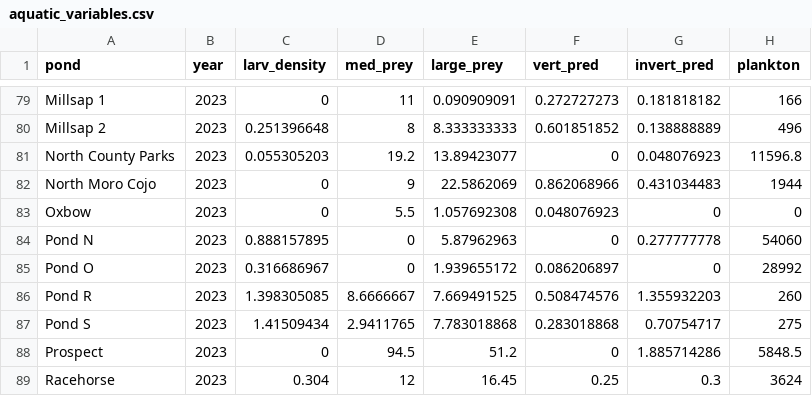
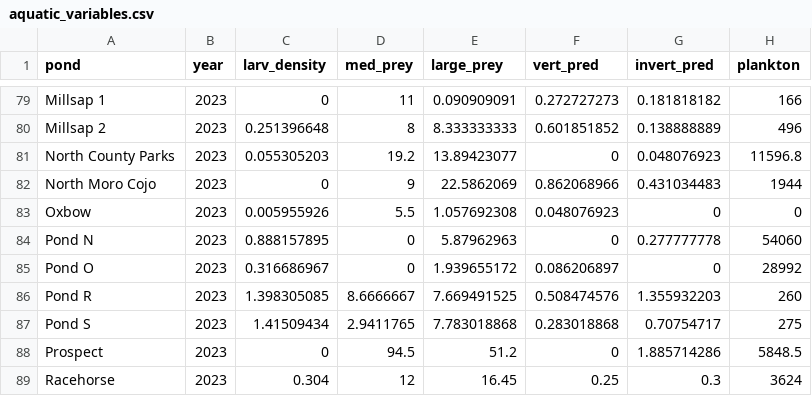
Before and after one commit to aeob224/EVR628_Portfolio, a CSV file: data/raw/aquatic_variables.csv, drawn as a sheet; only a part is shown, gaps mark what is left out; the diff names each change by its address in the sheet, - before the commit and + after, or states it on an @@ line.

```diff
--- a/data/raw/aquatic_variables.csv
+++ b/data/raw/aquatic_variables.csv
-C83 (larv_density): 0
+C83 (larv_density): 0.005955926
```
Also changed, not shown: data/processed/tidy_data.csv, data/raw/morphometric_variables.csv.
